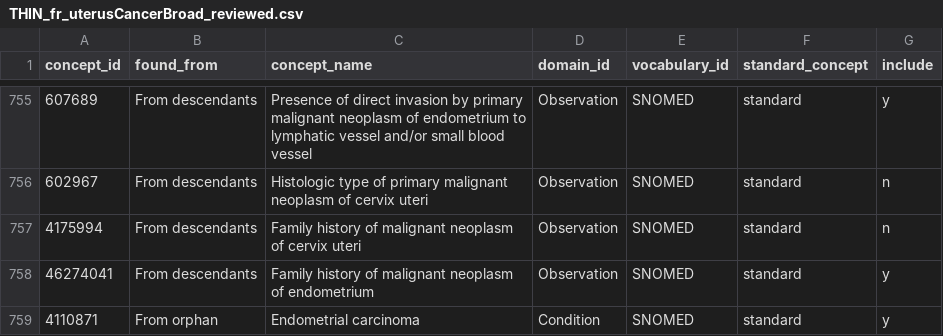
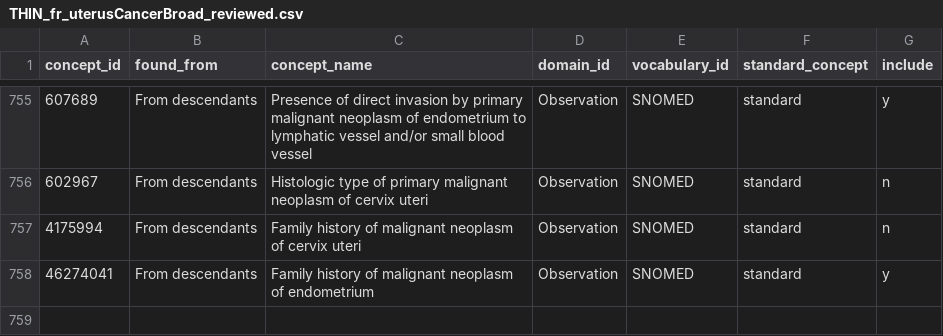
Before and after one commit to oxford-pharmacoepi/OPTIMA_incidence_characterization, a CSV file: 1_Diagnostics/CohortDefinitions/preliminary_cohorts/other_cancers/reviewed/THIN_fr_uterusCancerBroad_reviewed.csv, drawn as a sheet; only a part is shown, gaps mark what is left out.

Commit message:
update

```diff
--- a/1_Diagnostics/CohortDefinitions/preliminary_cohorts/other_cancers/reviewed/THIN_fr_uterusCancerBroad_reviewed.csv
+++ b/1_Diagnostics/CohortDefinitions/preliminary_cohorts/other_cancers/reviewed/THIN_fr_uterusCancerBroad_reviewed.csv
@@ -758,2 +758 @@ concept_id,found_from,concept_name,domain_id,vocabulary_id,standard_concept,incl
 46274041,From descendants,Family history of malignant neoplasm of endometrium,Observation,SNOMED,standard,y
-4110871,From orphan,Endometrial carcinoma,Condition,SNOMED,standard,y
```
